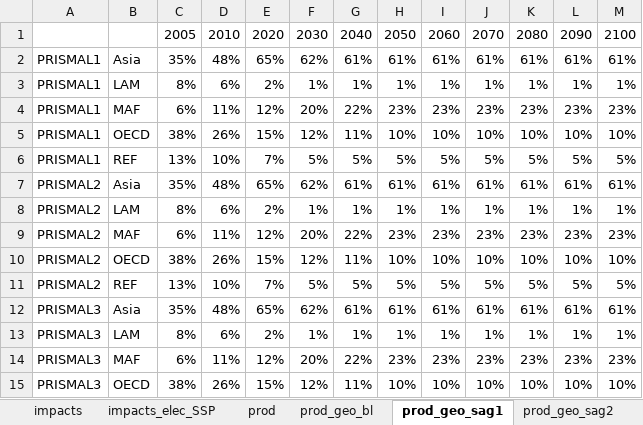
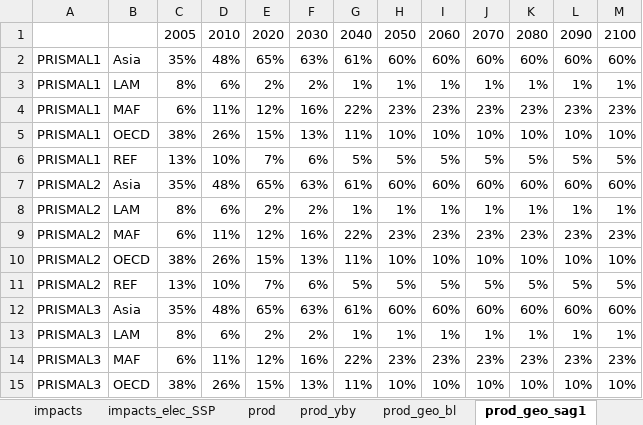
Before and after one commit to jpedneault/PRISMAL, an Excel workbook: doc/PRISMAL_data.xlsx, sheet prod_geo_sag1, drawn as a sheet; only a part is shown; values as stored, in another font and other column widths than the file's, no borders; the diff covers the shown part only; the diff names each change by its address in the sheet, - before the commit and + after, or states it on an @@ line.

```diff
--- a/doc/PRISMAL_data.xlsx (sheet prod_geo_sag1)
+++ b/doc/PRISMAL_data.xlsx (sheet prod_geo_sag1)
+sheet tab: prod_yby
-F2: 62%
+F2: 63%
-H2: 61%
+H2: 60%
-I2: 61%
+I2: 60%
-J2: 61%
+J2: 60%
-K2: 61%
+K2: 60%
-L2: 61%
+L2: 60%
-M2: 61%
+M2: 60%
-F3: 1%
+F3: 2%
-F4: 20%
+F4: 16%
-F5: 12%
+F5: 13%
-F6: 5%
+F6: 6%
-F7: 62%
+F7: 63%
-H7: 61%
+H7: 60%
-I7: 61%
+I7: 60%
-J7: 61%
+J7: 60%
-K7: 61%
+K7: 60%
-L7: 61%
+L7: 60%
-M7: 61%
+M7: 60%
-F8: 1%
+F8: 2%
-F9: 20%
+F9: 16%
-F10: 12%
+F10: 13%
-F11: 5%
+F11: 6%
-F12: 62%
+F12: 63%
-H12: 61%
+H12: 60%
-I12: 61%
+I12: 60%
-J12: 61%
+J12: 60%
-K12: 61%
+K12: 60%
-L12: 61%
+L12: 60%
-M12: 61%
+M12: 60%
-F13: 1%
+F13: 2%
-F14: 20%
+F14: 16%
-F15: 12%
+F15: 13%
```
Also changed, not shown: 23 edited cells elsewhere in this sheet, sheet elec_int_pb, sheet elec_int_in, sheet Data_Prod, sheet Data_elec_int, sheet impacts_elec_SSP, sheet prod, 7 more sheets, other sheet tabs, formulas that keep their value, charts or pictures, 2 other files.
